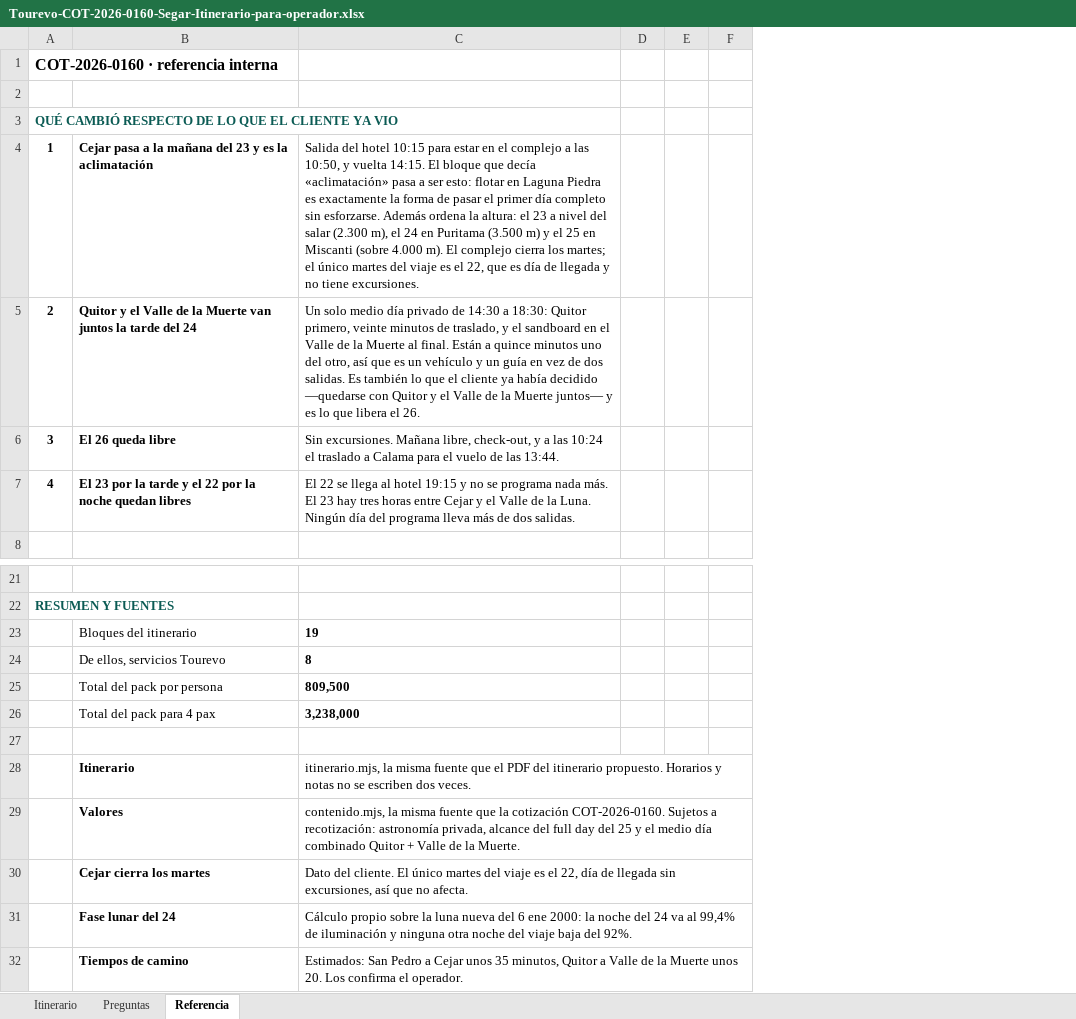
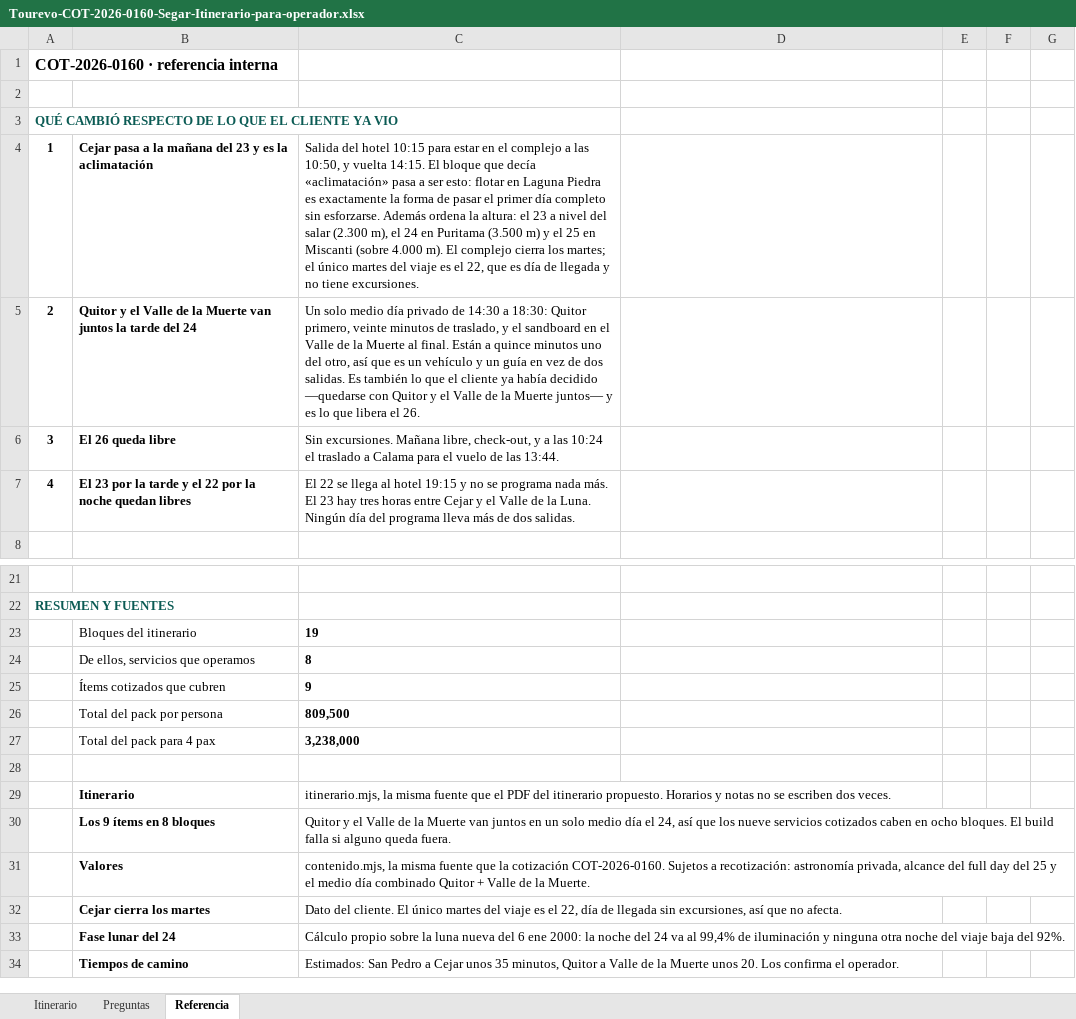
Before and after one commit to jpchs1/trabajos-varios, an Excel workbook: cotizaciones/segar-san-pedro-atacama/Tourevo-COT-2026-0160-Segar-Itinerario-para-operador.xlsx, sheet Referencia, drawn as a sheet; only a part is shown, gaps mark what is left out; values as stored, in another font and other column widths than the file's, no borders; removed rows and columns are numbered as before the commit, all else as after; the diff names each change by its address in the sheet, - before the commit and + after, or states it on an @@ line.

```diff
--- a/cotizaciones/segar-san-pedro-atacama/Tourevo-COT-2026-0160-Segar-Itinerario-para-operador.xlsx (sheet Referencia)
+++ b/cotizaciones/segar-san-pedro-atacama/Tourevo-COT-2026-0160-Segar-Itinerario-para-operador.xlsx (sheet Referencia)
+column C, rows 4-7: Salida del hotel 10:15 para estar en el complejo a las 10:50, y vuelta 14:15. El bloque que decía «aclimatación» pasa a ser esto: flotar en Laguna Piedra es exactamente la forma de pasar el primer día completo sin esforzarse. Además ordena la altura: el 23 a nivel del salar (2.300 m), el 24 en Puritama (3.500 m) y el 25 en Miscanti (sobre 4.000 m). El complejo cierra los martes; el único martes del viaje es el 22, que es día de llegada y no tiene excursiones. | Un solo medio día privado de 14:30 a 18:30: Quitor primero, veinte minutos de traslado, y el sandboard en el Valle de la Muerte al final. Están a quince minutos uno del otro, así que es un vehículo y un guía en vez de dos salidas. Es también lo que el cliente ya había decidido —quedarse con Quitor y el Valle de la Muerte juntos— y es lo que libera el 26. | Sin excursiones. Mañana libre, check-out, y a las 10:24 el traslado a Calama para el vuelo de las 13:44. | El 22 se llega al hotel 19:15 y no se programa nada más. El 23 hay tres horas entre Cejar y el Valle de la Luna. Ningún día del programa lleva más de dos salidas.; row 23: 19; rows 26-29: 809,500 | 3,238,000 |  | itinerario.mjs, la misma fuente que el PDF del itinerario propuesto. Horarios y notas no se escriben dos veces.; rows 31-34: contenido.mjs, la misma fuente que la cotización COT-2026-0160. Sujetos a recotización: astronomía privada, alcance del full day del 25 y el medio día combinado Quitor + Valle de la Muerte. | Dato del cliente. El único martes del viaje es el 22, día de llegada sin excursiones, así que no afecta. | Cálculo propio sobre la luna nueva del 6 ene 2000: la noche del 24 va al 99,4% de iluminación y ninguna otra noche del viaje baja del 92%. | Estimados: San Pedro a Cejar unos 35 minutos, Quitor a Valle de la Muerte unos 20. Los confirma el operador.
-D4: Salida del hotel 10:15 para estar en el complejo a las 10:50, y vuelta 14:15. El bloque que decía «aclimatación» pasa a ser esto: flotar en Laguna Piedra es exactamente la forma de pasar el primer día completo sin esforzarse. Además ordena la altura: el 23 a nivel del salar (2.300 m), el 24 en Puritama (3.500 m) y el 25 en Miscanti (sobre 4.000 m). El complejo cierra los martes; el único martes del viaje es el 22, que es día de llegada y no tiene excursiones.
+D4: (empty)
-D5: Un solo medio día privado de 14:30 a 18:30: Quitor primero, veinte minutos de traslado, y el sandboard en el Valle de la Muerte al final. Están a quince minutos uno del otro, así que es un vehículo y un guía en vez de dos salidas. Es también lo que el cliente ya había decidido —quedarse con Quitor y el Valle de la Muerte juntos— y es lo que libera el 26.
+D5: (empty)
-D6: Sin excursiones. Mañana libre, check-out, y a las 10:24 el traslado a Calama para el vuelo de las 13:44.
+D6: (empty)
-D7: El 22 se llega al hotel 19:15 y no se programa nada más. El 23 hay tres horas entre Cejar y el Valle de la Luna. Ningún día del programa lleva más de dos salidas.
+D7: (empty)
-D23: 19
+D23: (empty)
-row 24:  | De ellos, servicios Tourevo | 8
+row 24:  | De ellos, servicios que operamos | 8
+row 25:  | Ítems cotizados que cubren | 9
-D26: 809,500
+D26: (empty)
-D27: 3,238,000
+D27: (empty)
-D29: itinerario.mjs, la misma fuente que el PDF del itinerario propuesto. Horarios y notas no se escriben dos veces.
+D29: (empty)
+row 30:  | Los 9 ítems en 8 bloques | Quitor y el Valle de la Muerte van juntos en un solo medio día el 24, así que los nueve servicios cotizados caben en ocho bloques. El build falla si alguno queda fuera.
-D31: contenido.mjs, la misma fuente que la cotización COT-2026-0160. Sujetos a recotización: astronomía privada, alcance del full day del 25 y el medio día combinado Quitor + Valle de la Muerte.
+D31: (empty)
-D32: Dato del cliente. El único martes del viaje es el 22, día de llegada sin excursiones, así que no afecta.
+D32: (empty)
-D33: Cálculo propio sobre la luna nueva del 6 ene 2000: la noche del 24 va al 99,4% de iluminación y ninguna otra noche del viaje baja del 92%.
+D33: (empty)
-D34: Estimados: San Pedro a Cejar unos 35 minutos, Quitor a Valle de la Muerte unos 20. Los confirma el operador.
+D34: (empty)
```
Also changed, not shown: sheet Itinerario, formulas that keep their value, 3 other files.
